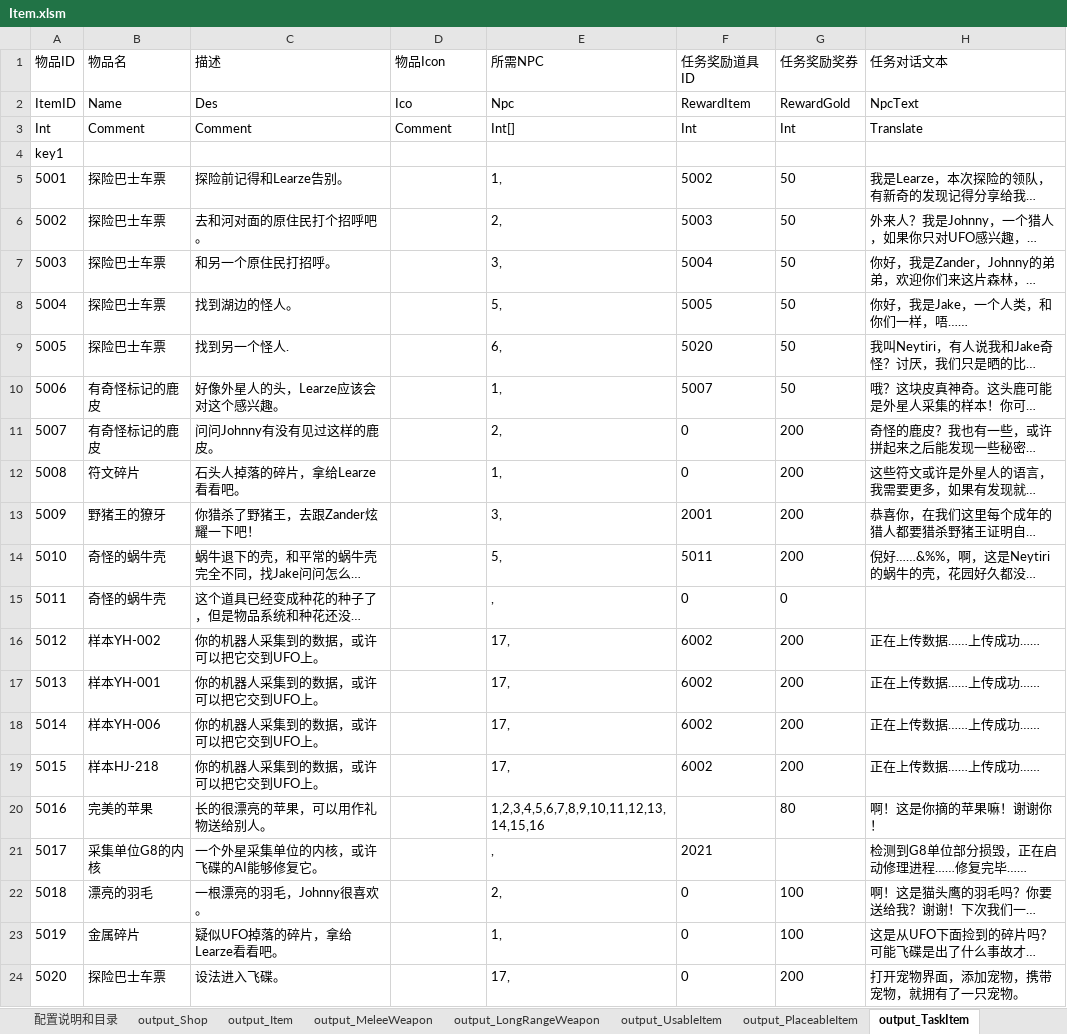
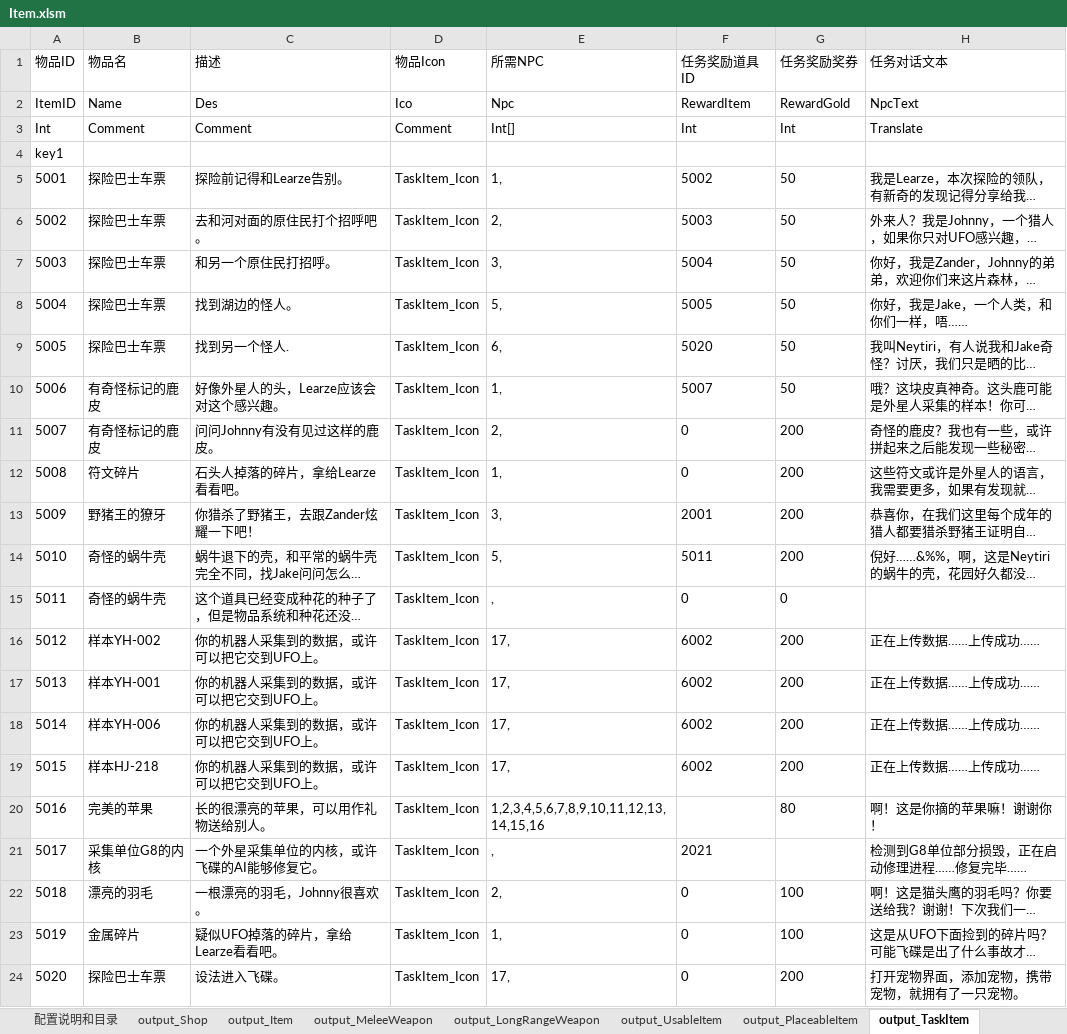
Before and after one commit to lilith-avatar/social-island, an Excel workbook: Design/Item.xlsm, sheet output_TaskItem, drawn as a sheet; long unchanged cells end in …; values as stored, in another font and other column widths than the file's, no borders; conditional formats not drawn; the diff names each change by its address in the sheet, - before the commit and + after, or states it on an @@ line.

```diff
--- a/Design/Item.xlsm (sheet output_TaskItem)
+++ b/Design/Item.xlsm (sheet output_TaskItem)
-D5:D24 (物品Icon): (empty)
+D5:D24 (物品Icon): TaskItem_Icon
```
Also changed, not shown: sheet output_Item, sheet output_RewardItem, sheet output_MeleeWeapon, sheet output_UsableItem, sheet output_LongRangeWeapon.
